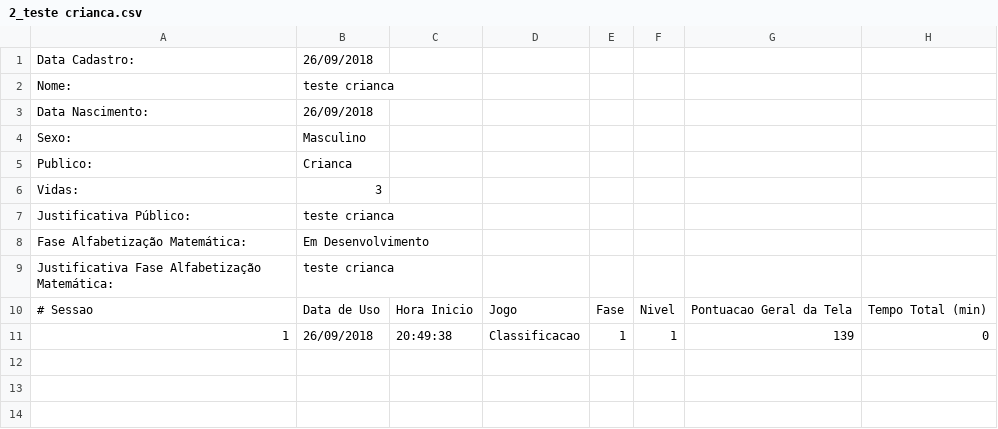
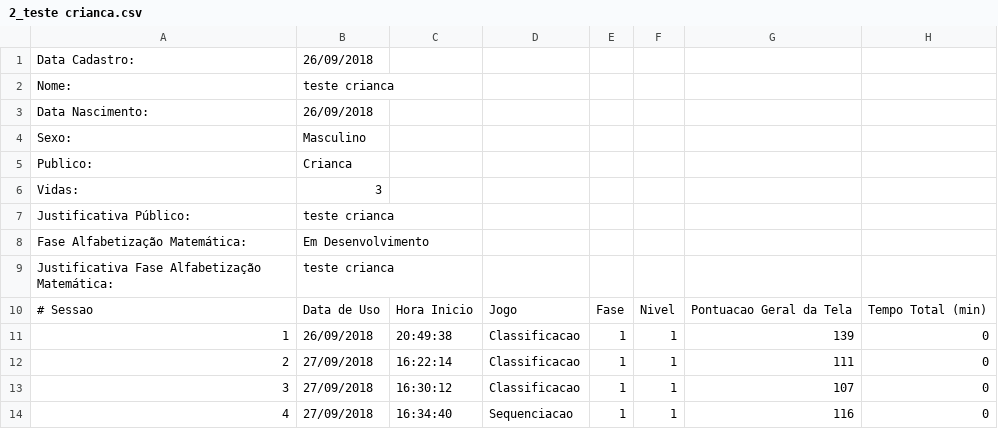
Before and after one commit to mathvalenza/move4math, a CSV file: Users/2_teste crianca.csv, drawn as a sheet; the diff names each change by its address in the sheet, - before the commit and + after, or states it on an @@ line.

Commit message:
added Sequenciação game option in the Main Window, calling Game_Sequenciacao file. TODO: fix level transition

```diff
--- a/Users/2_teste crianca.csv
+++ b/Users/2_teste crianca.csv
+row 12: 2 | 27/09/2018 | 16:22:14 | Classificacao | 1 | 1 | 111 | 0
+row 13: 3 | 27/09/2018 | 16:30:12 | Classificacao | 1 | 1 | 107 | 0
+row 14: 4 | 27/09/2018 | 16:34:40 | Sequenciacao | 1 | 1 | 116 | 0
```
Also changed, not shown: 35 other files.
